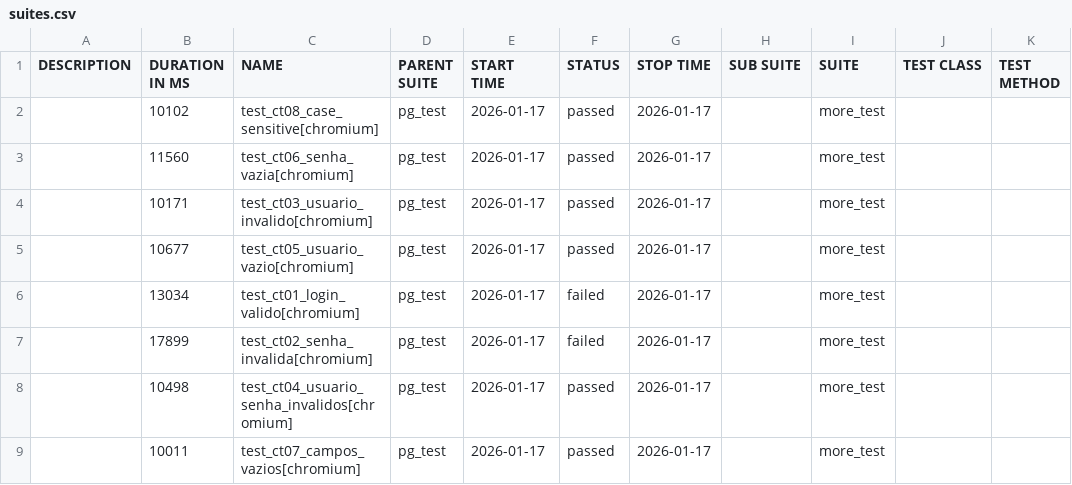
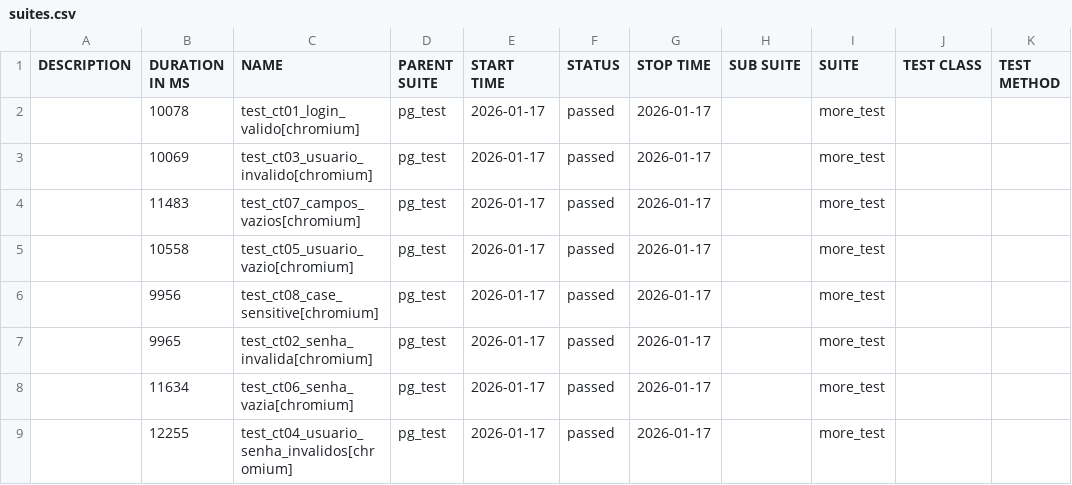
Before and after one commit to DuLLey-vz/allure-test-video-duley, a CSV file: data/suites.csv, drawn as a sheet.

```diff
--- a/data/suites.csv
+++ b/data/suites.csv
@@ -1,9 +1,9 @@
 "DESCRIPTION","DURATION IN MS","NAME","PARENT SUITE","START TIME","STATUS","STOP TIME","SUB SUITE","SUITE","TEST CLASS","TEST METHOD"
-"","10102","test_ct08_case_sensitive[chromium]","pg_test","2026-01-17","passed","2026-01-17","","more_test","",""
-"","11560","test_ct06_senha_vazia[chromium]","pg_test","2026-01-17","passed","2026-01-17","","more_test","",""
-"","10171","test_ct03_usuario_invalido[chromium]","pg_test","2026-01-17","passed","2026-01-17","","more_test","",""
-"","10677","test_ct05_usuario_vazio[chromium]","pg_test","2026-01-17","passed","2026-01-17","","more_test","",""
-"","13034","test_ct01_login_valido[chromium]","pg_test","2026-01-17","failed","2026-01-17","","more_test","",""
-"","17899","test_ct02_senha_invalida[chromium]","pg_test","2026-01-17","failed","2026-01-17","","more_test","",""
-"","10498","test_ct04_usuario_senha_invalidos[chromium]","pg_test","2026-01-17","passed","2026-01-17","","more_test","",""
-"","10011","test_ct07_campos_vazios[chromium]","pg_test","2026-01-17","passed","2026-01-17","","more_test","",""
+"","10078","test_ct01_login_valido[chromium]","pg_test","2026-01-17","passed","2026-01-17","","more_test","",""
+"","10069","test_ct03_usuario_invalido[chromium]","pg_test","2026-01-17","passed","2026-01-17","","more_test","",""
+"","11483","test_ct07_campos_vazios[chromium]","pg_test","2026-01-17","passed","2026-01-17","","more_test","",""
+"","10558","test_ct05_usuario_vazio[chromium]","pg_test","2026-01-17","passed","2026-01-17","","more_test","",""
+"","9956","test_ct08_case_sensitive[chromium]","pg_test","2026-01-17","passed","2026-01-17","","more_test","",""
+"","9965","test_ct02_senha_invalida[chromium]","pg_test","2026-01-17","passed","2026-01-17","","more_test","",""
+"","11634","test_ct06_senha_vazia[chromium]","pg_test","2026-01-17","passed","2026-01-17","","more_test","",""
+"","12255","test_ct04_usuario_senha_invalidos[chromium]","pg_test","2026-01-17","passed","2026-01-17","","more_test","",""
```
Also changed, not shown: 50 other files.
